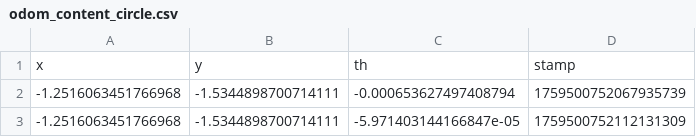
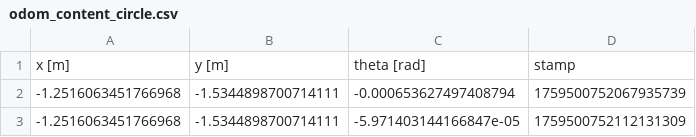
Before and after one commit to JoelManYunLee/MTE544_student, a CSV file: lab_data/odom_content_circle.csv, drawn as a sheet; only a part is shown; removed rows and columns are numbered as before the commit, all else as after; the diff names each change by its address in the sheet, - before the commit and + after, or states it on an @@ line.

```diff
--- a/lab_data/odom_content_circle.csv
+++ b/lab_data/odom_content_circle.csv
-row 1: x | y | th | stamp
+row 1: x [m] | y [m] | theta [rad] | stamp
```
Also changed, not shown: lab_data/imu_content_circle.csv, lab_data/imu_content_line.csv, 17 other files.
